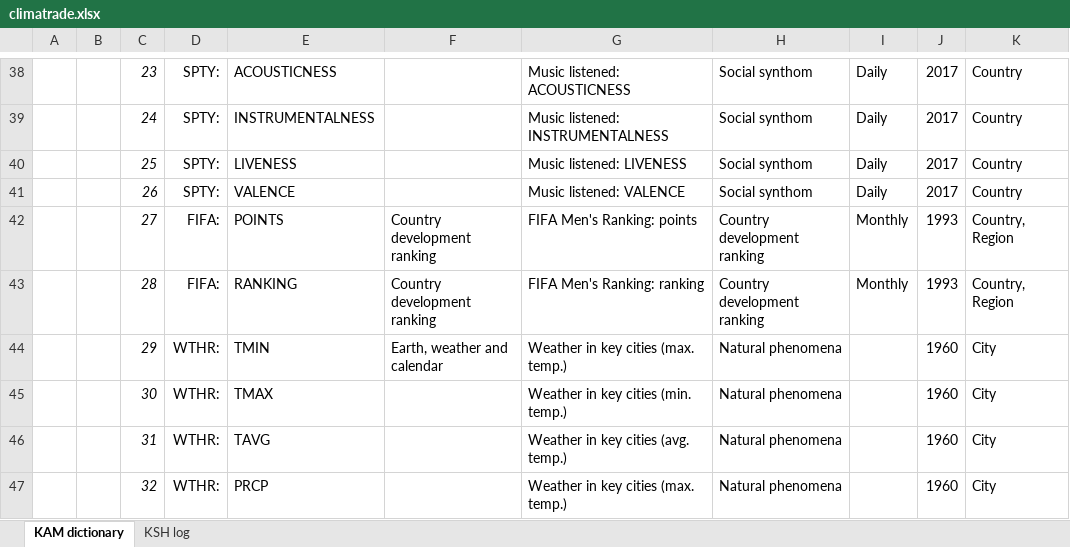
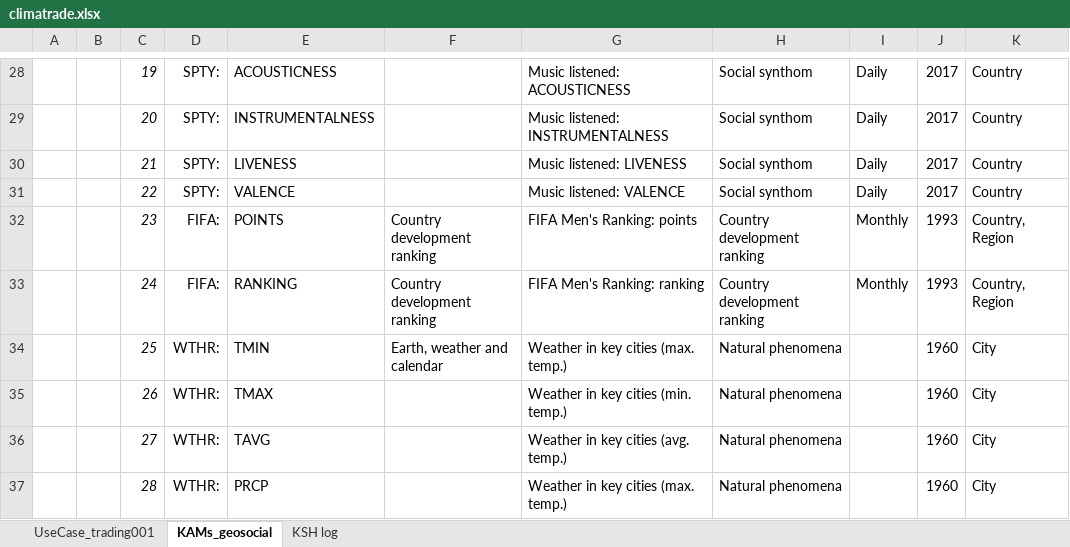
Before and after one commit to databellum-ai/climatrade, an Excel workbook: docs/climatrade.xlsx, sheet KAMs_geosocial, drawn as a sheet; only a part is shown, gaps mark what is left out; values as stored, in another font and other column widths than the file's, no borders; addresses are those after the commit; the diff covers the shown part only; the diff names each change by its address in the sheet, - before the commit and + after, or states it on an @@ line.

```diff
--- a/docs/climatrade.xlsx (sheet KAMs_geosocial)
+++ b/docs/climatrade.xlsx (sheet KAMs_geosocial)
-sheet tab: KAM dictionary
+sheet tab: KAMs_geosocial
+sheet tab: UseCase_trading001
-C28: 23
+C28: 19
-C29: 24
+C29: 20
-C30: 25
+C30: 21
-C31: 26
+C31: 22
-C32: 27
+C32: 23
-C33: 28
+C33: 24
-C34: 29
+C34: 25
-C35: 30
+C35: 26
-C36: 31
+C36: 27
-C37: 32
+C37: 28
```
Also changed, not shown: 10 removed rows and 18 edited cells elsewhere in this sheet, 1 other file.
